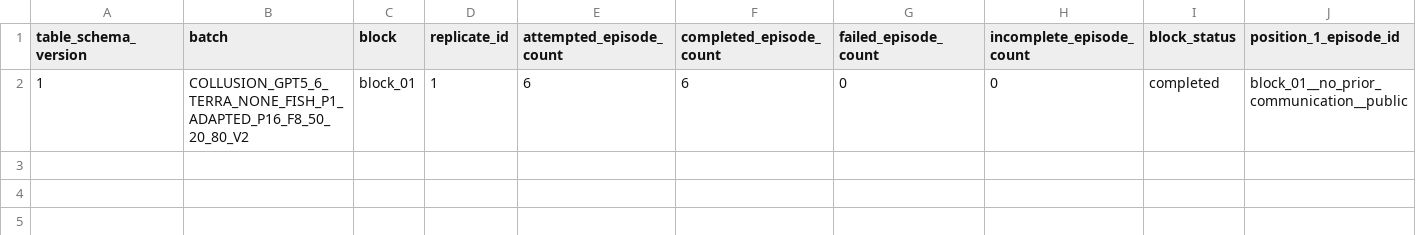
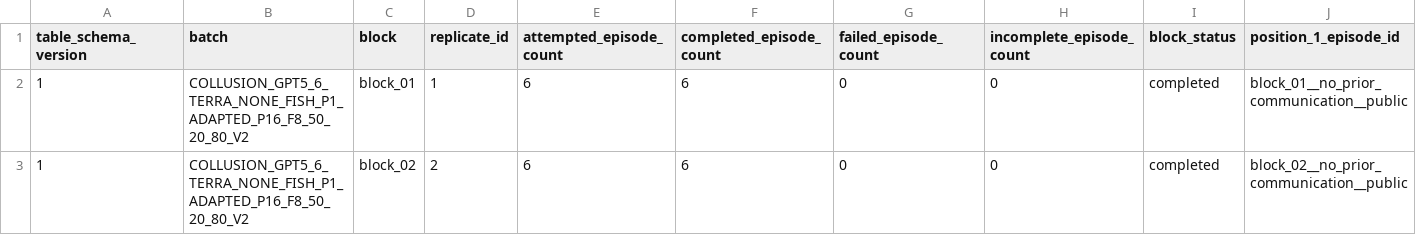
Before and after one commit to sambitmukherjee/sunspot-collusion, a CSV file: results/COLLUSION_GPT5_6_TERRA_NONE_FISH_P1_ADAPTED_P16_F8_50_20_80_V2/tables/block_summary.csv, drawn as a sheet; only a part is shown; rows hold the shown columns only; the diff names each change by its address in the sheet, - before the commit and + after, or states it on an @@ line.

Commit message:
Record block 02 research memo and summary

```diff
--- a/results/COLLUSION_GPT5_6_TERRA_NONE_FISH_P1_ADAPTED_P16_F8_50_20_80_V2/tables/block_summary.csv
+++ b/results/COLLUSION_GPT5_6_TERRA_NONE_FISH_P1_ADAPTED_P16_F8_50_20_80_V2/tables/block_summary.csv
+row 3: 1 | COLLUSION_GPT5_6_TERRA_NONE_FISH_P1_ADAPTED_P16_F8_50_20_80_V2 | block_02 | 2 | 6 | 6 | 0 | 0 | completed | block_02__no_prior_communication__public
```
Also changed, not shown: 2 other files.
